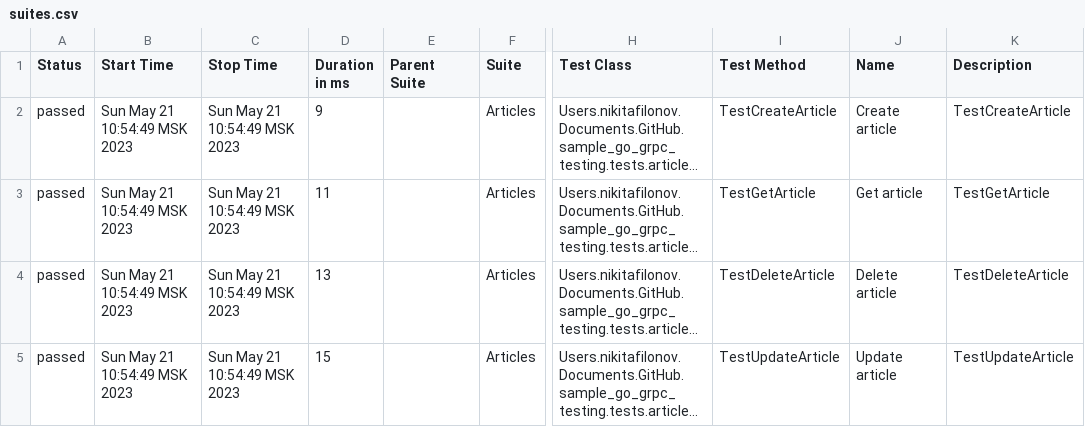
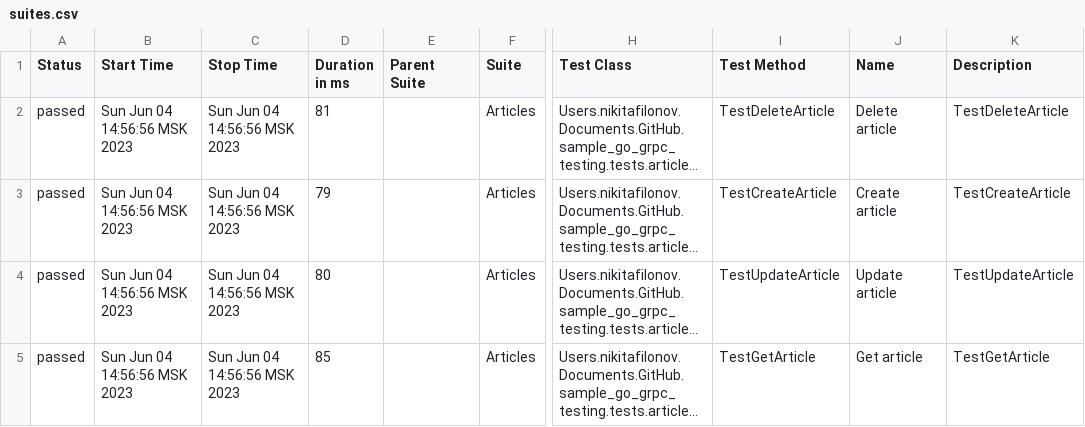
Before and after one commit to Nikita-Filonov/sample_go_grpc_testing, a CSV file: docs/data/suites.csv, drawn as a sheet; only a part is shown, gaps mark what is left out; long unchanged cells end in …; the diff names each change by its address in the sheet, - before the commit and + after, or states it on an @@ line.

```diff
--- a/docs/data/suites.csv
+++ b/docs/data/suites.csv
-B2:B5 (Start Time): Sun May 21 10:54:49 MSK 2023
+B2:B5 (Start Time): Sun Jun 04 14:56:56 MSK 2023
-C2:C5 (Stop Time): Sun May 21 10:54:49 MSK 2023
+C2:C5 (Stop Time): Sun Jun 04 14:56:56 MSK 2023
-D2 (Duration in ms): 9
+D2 (Duration in ms): 81
-I2 (Test Method): TestCreateArticle
+I2 (Test Method): TestDeleteArticle
-J2 (Name): Create article
+J2 (Name): Delete article
-K2 (Description): TestCreateArticle
+K2 (Description): TestDeleteArticle
-D3 (Duration in ms): 11
+D3 (Duration in ms): 79
-I3 (Test Method): TestGetArticle
+I3 (Test Method): TestCreateArticle
-J3 (Name): Get article
+J3 (Name): Create article
-K3 (Description): TestGetArticle
+K3 (Description): TestCreateArticle
-D4 (Duration in ms): 13
+D4 (Duration in ms): 80
-I4 (Test Method): TestDeleteArticle
+I4 (Test Method): TestUpdateArticle
-J4 (Name): Delete article
+J4 (Name): Update article
-K4 (Description): TestDeleteArticle
+K4 (Description): TestUpdateArticle
-D5 (Duration in ms): 15
+D5 (Duration in ms): 85
-I5 (Test Method): TestUpdateArticle
+I5 (Test Method): TestGetArticle
-J5 (Name): Update article
+J5 (Name): Get article
-K5 (Description): TestUpdateArticle
+K5 (Description): TestGetArticle
```
Also changed, not shown: 57 other files.
